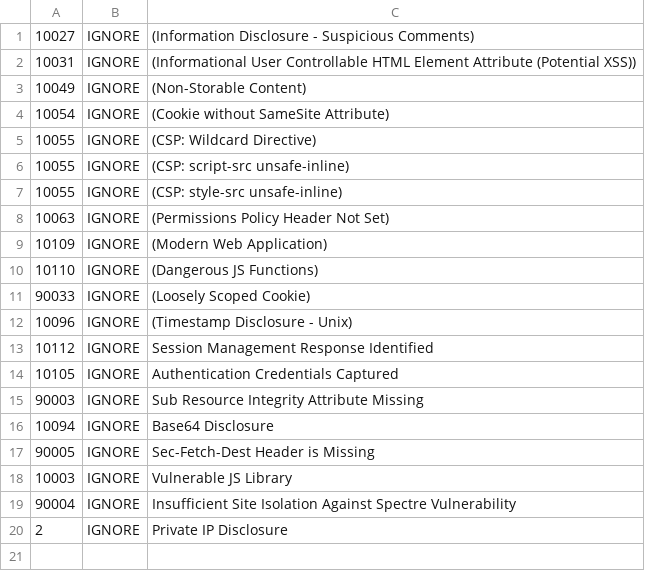
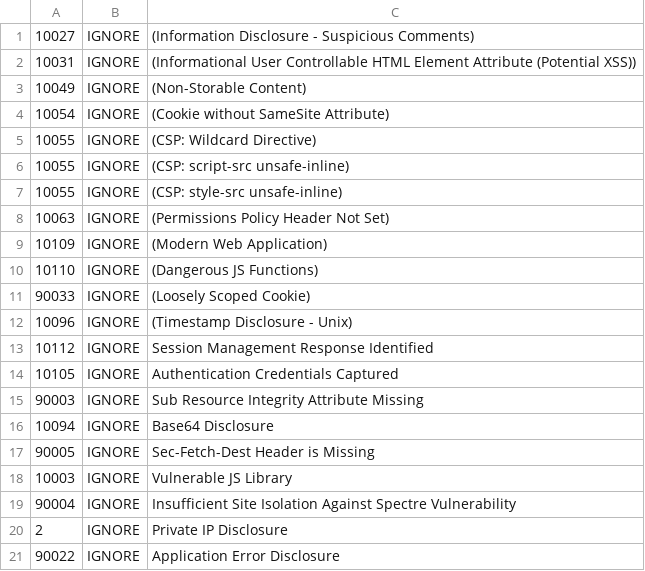
Before and after one commit to Wassupppp/wrongsecrets, a TSV file: config/zap/rule-config.tsv, drawn as a sheet.

```diff
--- a/config/zap/rule-config.tsv
+++ b/config/zap/rule-config.tsv
@@ -20 +20,2 @@
 2	IGNORE	Private IP Disclosure
+90022	IGNORE	Application Error Disclosure
```
Also changed, not shown: 9 other files.
